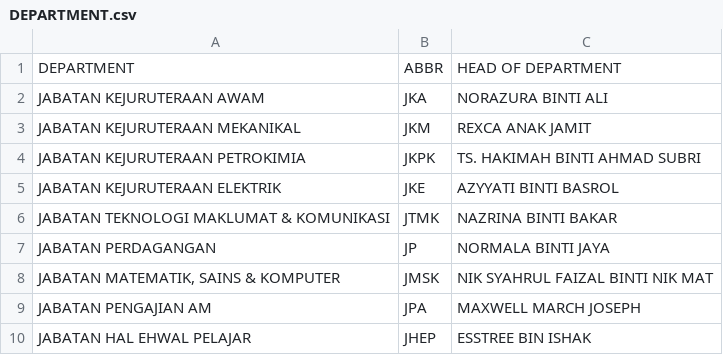
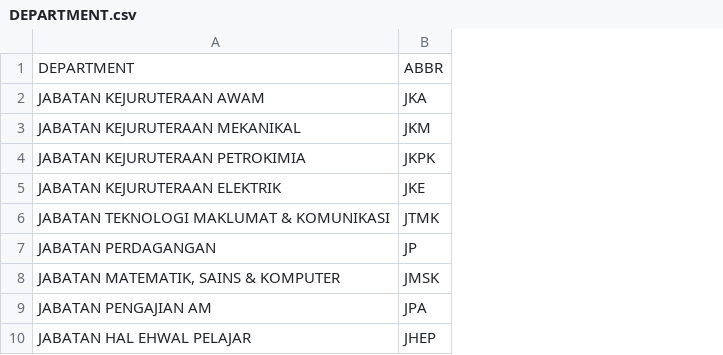
Before and after one commit to wilsonintai76/https-github.com-wilsonintai76-asset-audit-pro, a CSV file: DEPARTMENT.csv, drawn as a sheet; only a part is shown; the diff names each change by its address in the sheet, - before the commit and + after, or states it on an @@ line.

```diff
--- a/DEPARTMENT.csv
+++ b/DEPARTMENT.csv
-column C, rows 1-10: HEAD OF DEPARTMENT | NORAZURA BINTI ALI | REXCA ANAK JAMIT | TS. HAKIMAH BINTI AHMAD SUBRI | AZYYATI BINTI BASROL | NAZRINA BINTI BAKAR | NORMALA BINTI JAYA | NIK SYAHRUL FAIZAL BINTI NIK MAT | MAXWELL MARCH JOSEPH | ESSTREE BIN ISHAK
```
Also changed, not shown: MAPPING FROM CO TO SPPA.csv, 4 other files.
